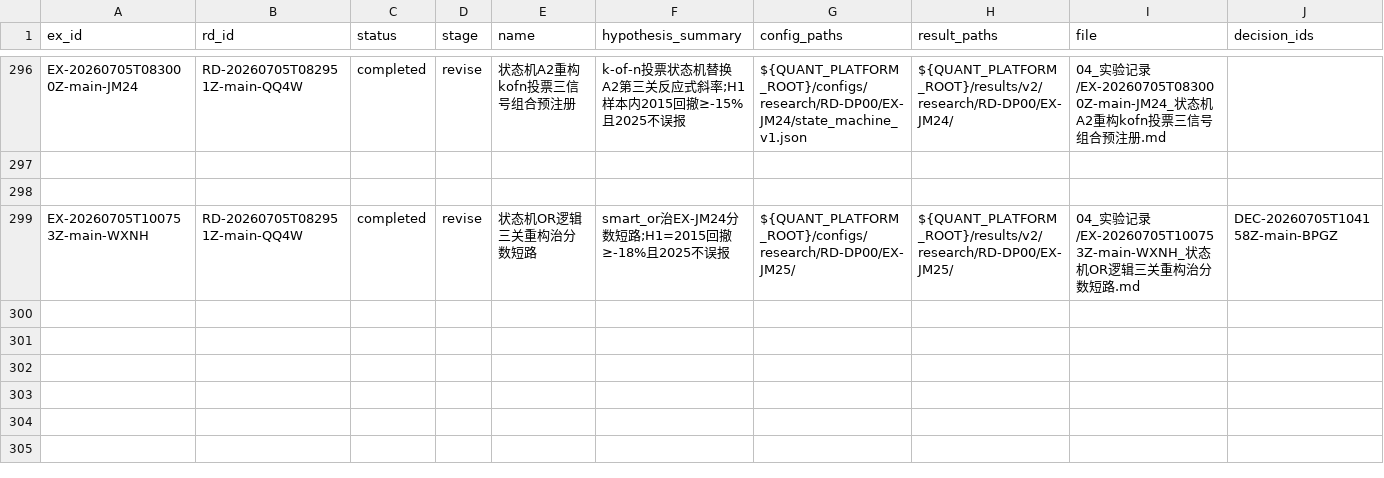
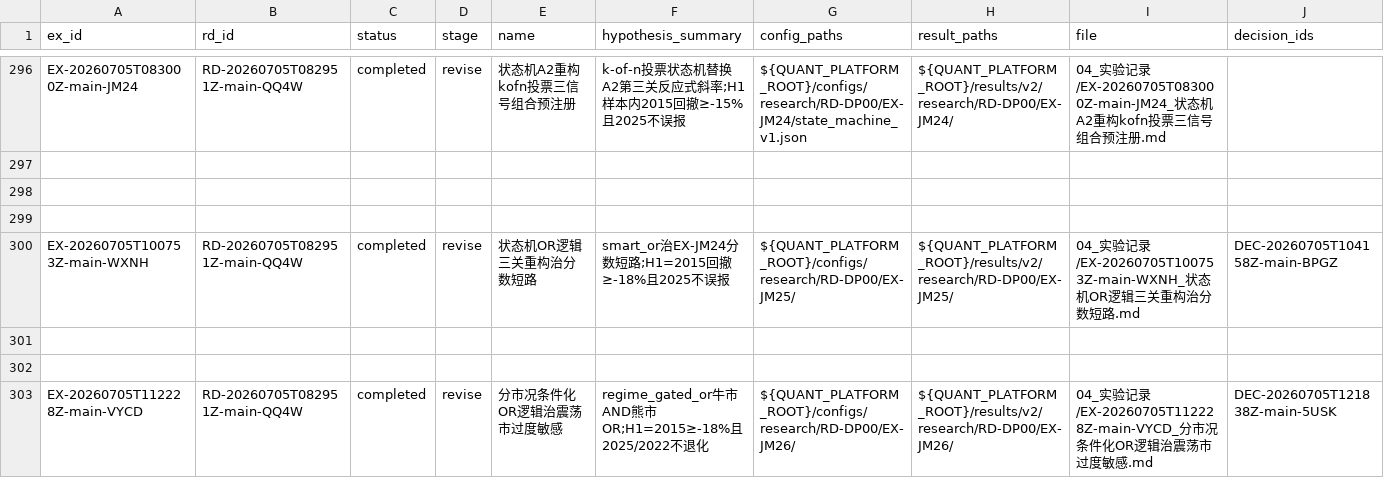
Before and after one commit to huakaiye/quant-knowledge-base, a CSV file: 01_台账/实验台账.csv, drawn as a sheet; only a part is shown, gaps mark what is left out; rows hold the shown columns only; the diff names each change by its address in the sheet, - before the commit and + after, or states it on an @@ line.

```diff
--- a/01_台账/实验台账.csv
+++ b/01_台账/实验台账.csv
+row 299: (empty)
+row 301: (empty)
+row 302: (empty)
+row 303: EX-20260705T112228Z-main-VYCD | RD-20260705T082951Z-main-QQ4W | completed | revise | 分市况条件化OR逻辑治震荡市过度敏感 | regime_gated_or牛市AND熊市OR;H1=2015≥-18%且2025/2022不退化 | ${QUANT_PLATFORM_ROOT}/configs/research/RD-DP00/EX-JM26/ | ${QUANT_PLATFORM_ROOT}/results/v2/research/RD-DP00/EX-JM26/ | 04_实验记录/EX-20260705T112228Z-main-VYCD_分市况条件化OR逻辑治震荡市过度敏感.md | DEC-20260705T121838Z-main-5USK
```
Also changed, not shown: 01_台账/决策台账.csv, 01_台账/研究方向台账.csv, 6 other files.
